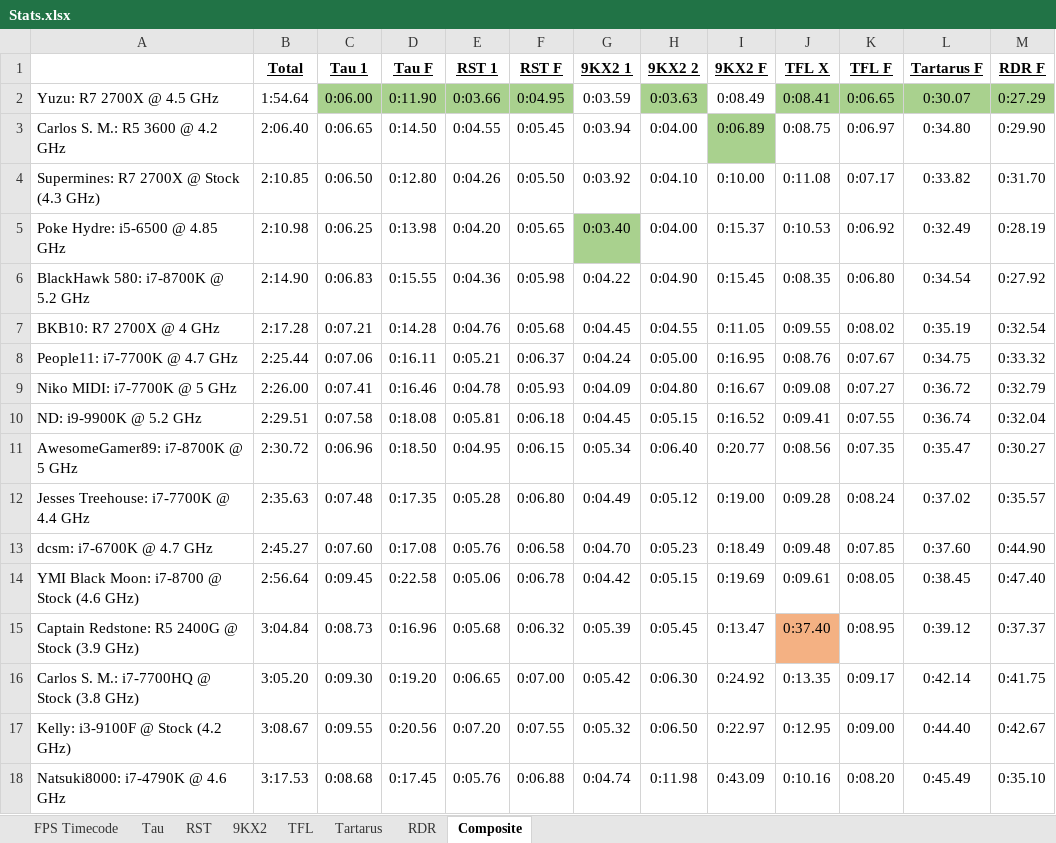
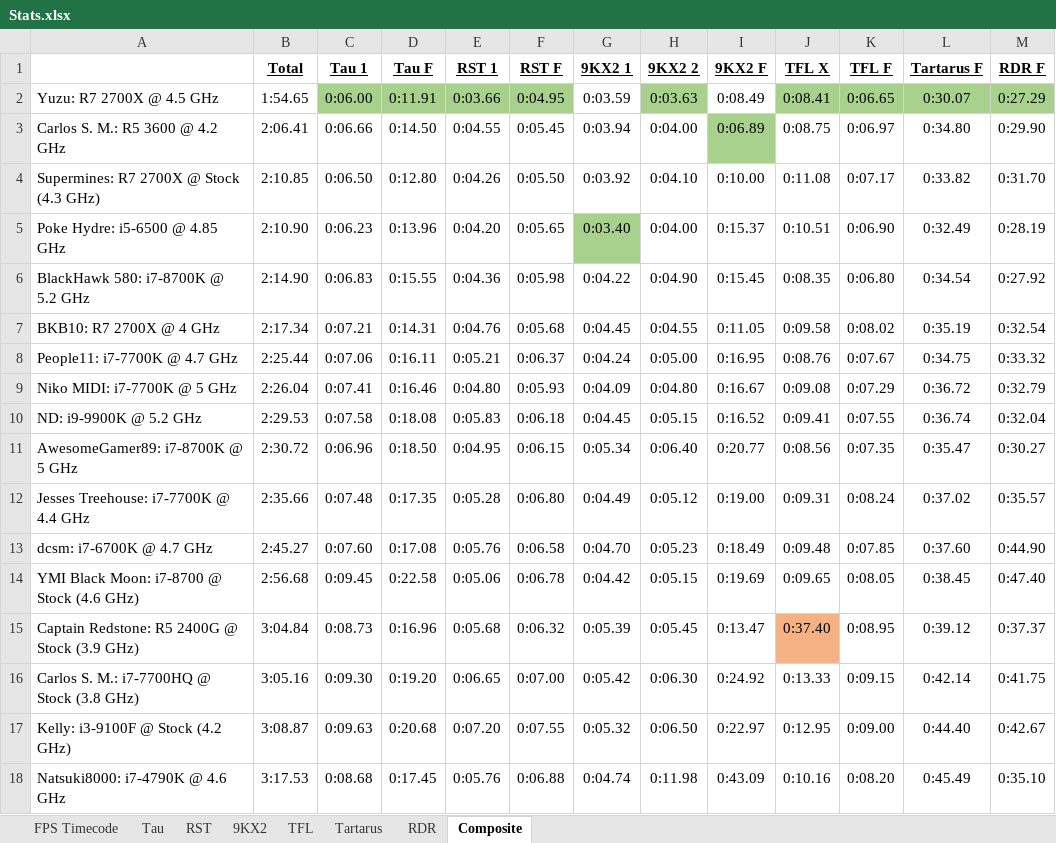
Before and after one commit to Hans5958/Official-2019-Black-MIDI-Mega-Comparison, an Excel workbook: Stats.xlsx, sheet Composite, drawn as a sheet; only a part is shown; values as stored, in another font and other column widths than the file's, no borders; the diff covers the shown part only; the diff names each change by its address in the sheet, - before the commit and + after, or states it on an @@ line.

```diff
--- a/Stats.xlsx (sheet Composite)
+++ b/Stats.xlsx (sheet Composite)
-B2 (Total): 1:54.64
+B2 (Total): 1:54.65
-D2 (Tau F): 0:11.90
+D2 (Tau F): 0:11.91
-B3 (Total): 2:06.40
+B3 (Total): 2:06.41
-C3 (Tau 1): 0:06.65
+C3 (Tau 1): 0:06.66
-B5 (Total): 2:10.98
+B5 (Total): 2:10.90
-C5 (Tau 1): 0:06.25
+C5 (Tau 1): 0:06.23
-D5 (Tau F): 0:13.98
+D5 (Tau F): 0:13.96
-J5 (TFL X): 0:10.53
+J5 (TFL X): 0:10.51
-K5 (TFL F): 0:06.92
+K5 (TFL F): 0:06.90
-B7 (Total): 2:17.28
+B7 (Total): 2:17.34
-D7 (Tau F): 0:14.28
+D7 (Tau F): 0:14.31
-J7 (TFL X): 0:09.55
+J7 (TFL X): 0:09.58
-B9 (Total): 2:26.00
+B9 (Total): 2:26.04
-E9 (RST 1): 0:04.78
+E9 (RST 1): 0:04.80
-K9 (TFL F): 0:07.27
+K9 (TFL F): 0:07.29
-B10 (Total): 2:29.51
+B10 (Total): 2:29.53
-E10 (RST 1): 0:05.81
+E10 (RST 1): 0:05.83
-B12 (Total): 2:35.63
+B12 (Total): 2:35.66
-J12 (TFL X): 0:09.28
+J12 (TFL X): 0:09.31
-B14 (Total): 2:56.64
+B14 (Total): 2:56.68
-J14 (TFL X): 0:09.61
+J14 (TFL X): 0:09.65
-B16 (Total): 3:05.20
+B16 (Total): 3:05.16
-J16 (TFL X): 0:13.35
+J16 (TFL X): 0:13.33
-K16 (TFL F): 0:09.17
+K16 (TFL F): 0:09.15
-B17 (Total): 3:08.67
+B17 (Total): 3:08.87
-C17 (Tau 1): 0:09.55
+C17 (Tau 1): 0:09.63
-D17 (Tau F): 0:20.56
+D17 (Tau F): 0:20.68
```
Also changed, not shown: 12 edited cells elsewhere in this sheet, sheet Tau, sheet TFL, sheet RST, sheet 9KX2, formulas that keep their value.
